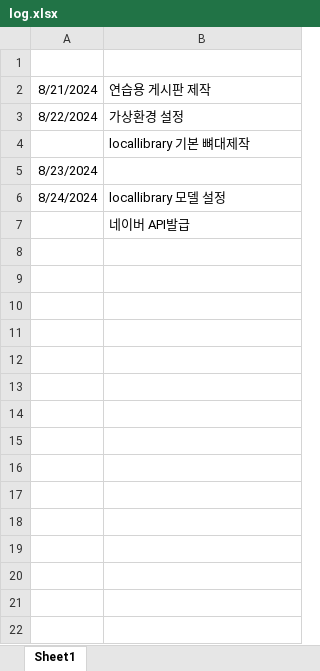
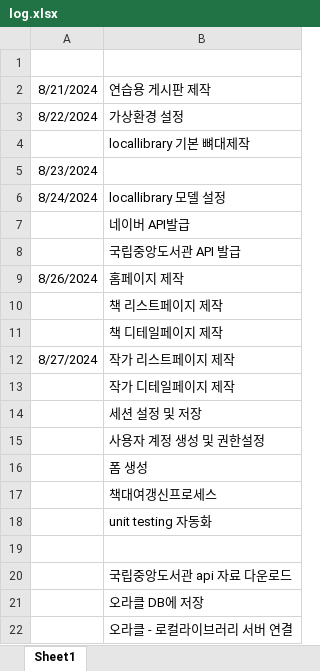
Before and after one commit to nenanyo/nenanyo, an Excel workbook: Django/locallibrary/log.xlsx, sheet Sheet1, drawn as a sheet; values as stored, in another font and other column widths than the file's, no borders; the diff names each change by its address in the sheet, - before the commit and + after, or states it on an @@ line.

Commit message:
book,author - list,detail page

```diff
--- a/Django/locallibrary/log.xlsx (sheet Sheet1)
+++ b/Django/locallibrary/log.xlsx (sheet Sheet1)
+row 8:  | 국립중앙도서관 API 발급
+row 9: 8/26/2024 | 홈페이지 제작
+row 10:  | 책 리스트페이지 제작
+row 11:  | 책 디테일페이지 제작
+row 12: 8/27/2024 | 작가 리스트페이지 제작
+row 13:  | 작가 디테일페이지 제작
+row 14:  | 세션 설정 및 저장
+row 15:  | 사용자 계정 생성 및 권한설정
+row 16:  | 폼 생성
+row 17:  | 책대여갱신프로세스
+row 18:  | unit testing 자동화
+row 19: (empty)
+row 20:  | 국립중앙도서관 api 자료 다운로드
+row 21:  | 오라클 DB에 저장
+row 22:  | 오라클 - 로컬라이브러리 서버 연결
```
Also changed, not shown: 14 other files.
